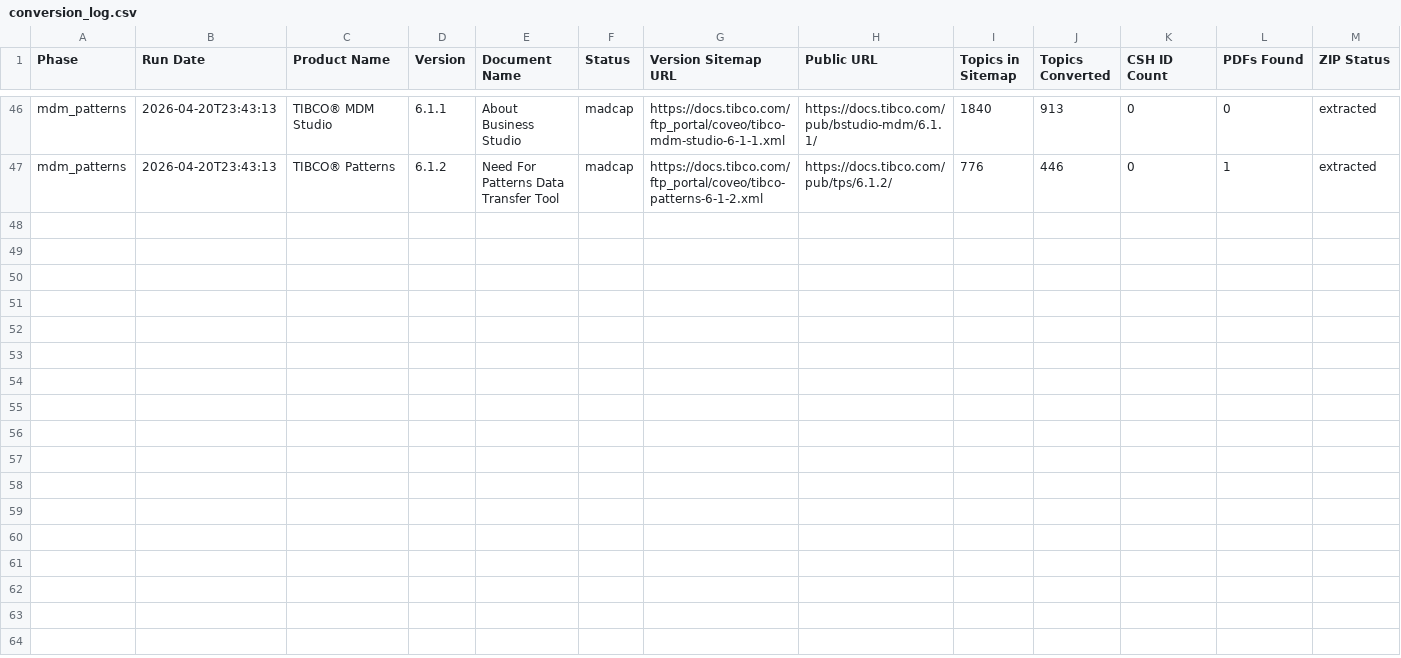
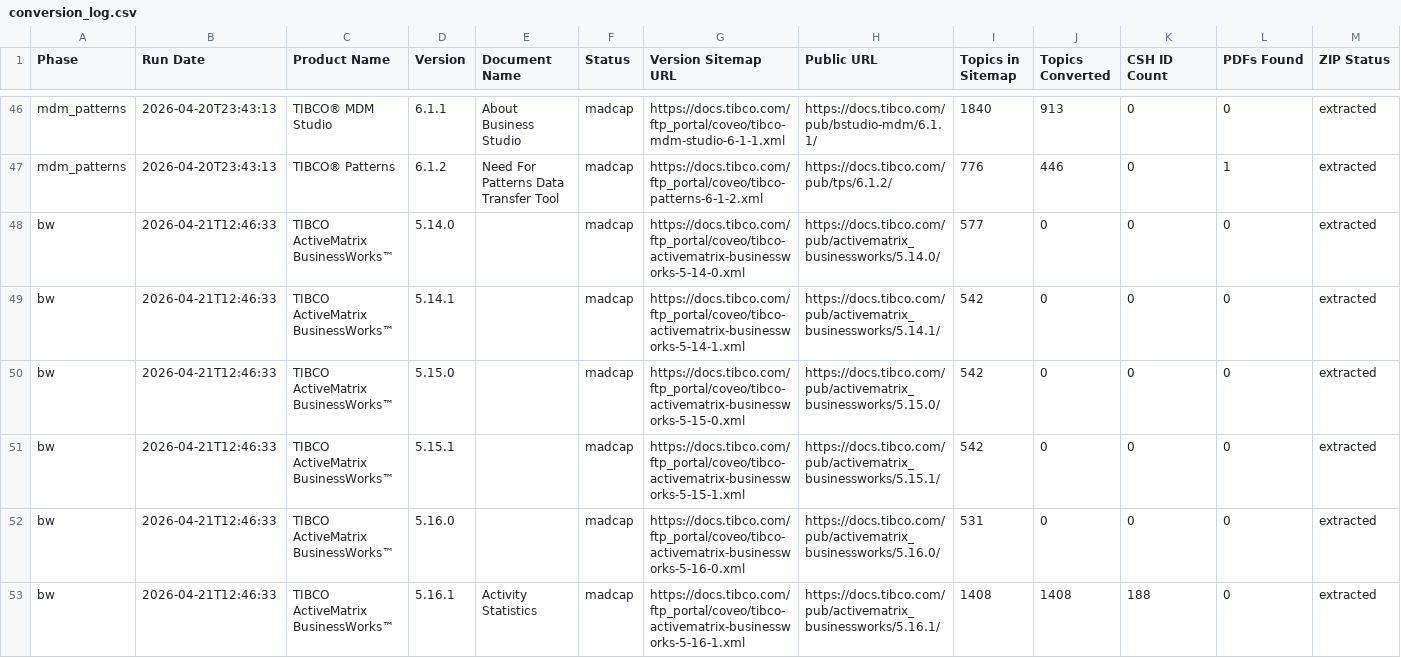
Before and after one commit to magrawal-tibco/html-to-md, a CSV file: manifests/conversion_log.csv, drawn as a sheet; only a part is shown, gaps mark what is left out; rows hold the shown columns only; the diff covers the shown part only; the diff names each change by its address in the sheet, - before the commit and + after, or states it on an @@ line.

```diff
--- a/manifests/conversion_log.csv
+++ b/manifests/conversion_log.csv
+row 48: bw | 2026-04-21T12:46:33 | TIBCO ActiveMatrix BusinessWorks™ | 5.14.0 |  | madcap | https://docs.tibco.com/ftp_portal/coveo/tibco-activematrix-businessworks-5-14-0.xml | https://docs.tibco.com/pub/activematrix_businessworks/5.14.0/ | 577 | 0 | 0 | 0 | extracted
+row 49: bw | 2026-04-21T12:46:33 | TIBCO ActiveMatrix BusinessWorks™ | 5.14.1 |  | madcap | https://docs.tibco.com/ftp_portal/coveo/tibco-activematrix-businessworks-5-14-1.xml | https://docs.tibco.com/pub/activematrix_businessworks/5.14.1/ | 542 | 0 | 0 | 0 | extracted
+row 50: bw | 2026-04-21T12:46:33 | TIBCO ActiveMatrix BusinessWorks™ | 5.15.0 |  | madcap | https://docs.tibco.com/ftp_portal/coveo/tibco-activematrix-businessworks-5-15-0.xml | https://docs.tibco.com/pub/activematrix_businessworks/5.15.0/ | 542 | 0 | 0 | 0 | extracted
+row 51: bw | 2026-04-21T12:46:33 | TIBCO ActiveMatrix BusinessWorks™ | 5.15.1 |  | madcap | https://docs.tibco.com/ftp_portal/coveo/tibco-activematrix-businessworks-5-15-1.xml | https://docs.tibco.com/pub/activematrix_businessworks/5.15.1/ | 542 | 0 | 0 | 0 | extracted
+row 52: bw | 2026-04-21T12:46:33 | TIBCO ActiveMatrix BusinessWorks™ | 5.16.0 |  | madcap | https://docs.tibco.com/ftp_portal/coveo/tibco-activematrix-businessworks-5-16-0.xml | https://docs.tibco.com/pub/activematrix_businessworks/5.16.0/ | 531 | 0 | 0 | 0 | extracted
+row 53: bw | 2026-04-21T12:46:33 | TIBCO ActiveMatrix BusinessWorks™ | 5.16.1 | Activity Statistics | madcap | https://docs.tibco.com/ftp_portal/coveo/tibco-activematrix-businessworks-5-16-1.xml | https://docs.tibco.com/pub/activematrix_businessworks/5.16.1/ | 1408 | 1408 | 188 | 0 | extracted
```
Also changed, not shown: 5 added rows elsewhere in this file, 13 other files.
